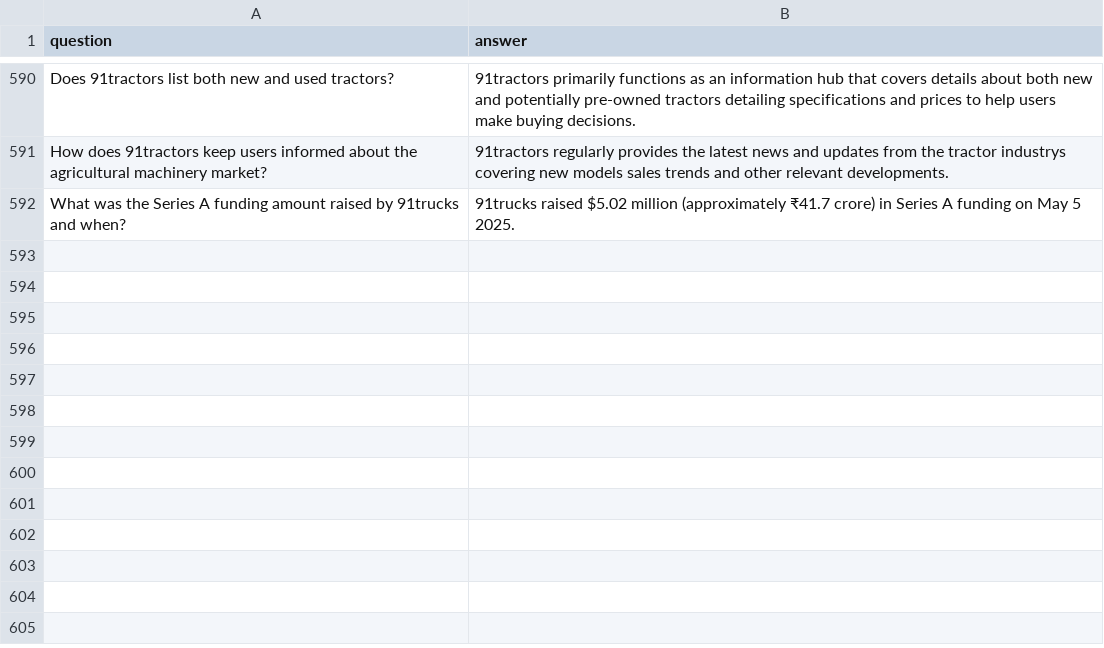
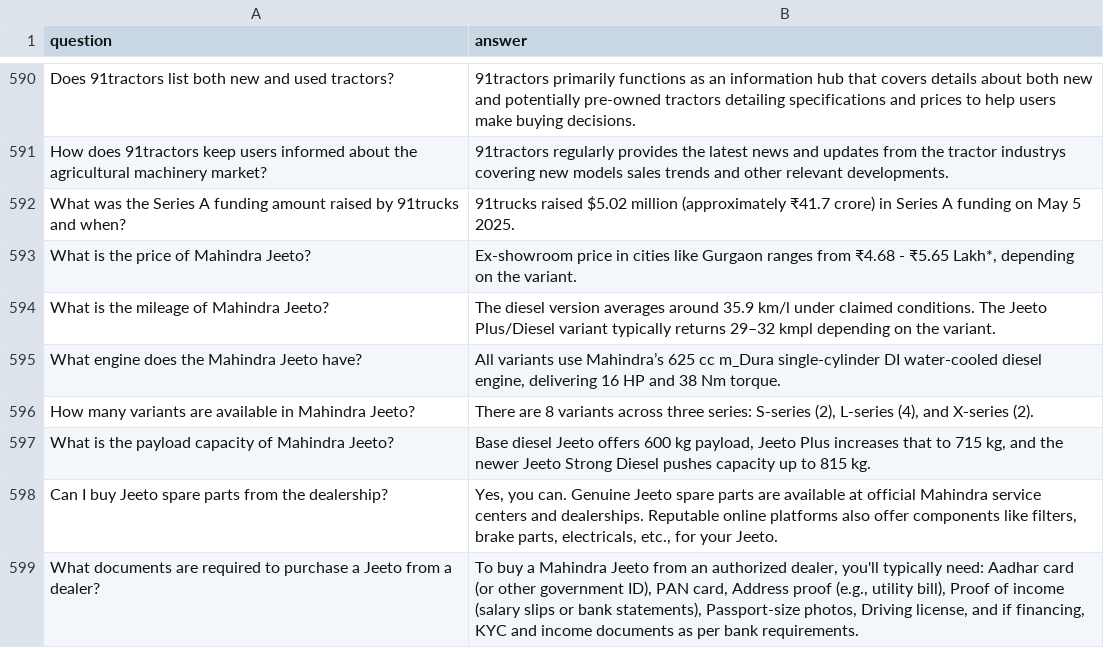
Before and after one commit to kumartusha/stream_deployed, a CSV file: data/91Trucks_QnAs.csv, drawn as a sheet; only a part is shown, gaps mark what is left out; the diff names each change by its address in the sheet, - before the commit and + after, or states it on an @@ line.

```diff
--- a/data/91Trucks_QnAs.csv
+++ b/data/91Trucks_QnAs.csv
+row 593: What is the price of Mahindra Jeeto? | Ex-showroom price in cities like Gurgaon ranges from ₹4.68 - ₹5.65 Lakh*, depending on the variant.
+row 594: What is the mileage of Mahindra Jeeto? | The diesel version averages around 35.9 km/l under claimed conditions. The Jeeto Plus/Diesel variant typically returns 29–32 kmpl depending on the variant.
+row 595: What engine does the Mahindra Jeeto have? | All variants use Mahindra’s 625 cc m_Dura single‑cylinder DI water‑cooled diesel engine, delivering 16 HP and 38 Nm torque.
+row 596: How many variants are available in Mahindra Jeeto? | There are 8 variants across three series: S‑series (2), L‑series (4), and X‑series (2).
+row 597: What is the payload capacity of Mahindra Jeeto? | Base diesel Jeeto offers 600 kg payload, Jeeto Plus increases that to 715 kg, and the newer Jeeto Strong Diesel pushes capacity up to 815 kg.
+row 598: Can I buy Jeeto spare parts from the dealership? | Yes, you can. Genuine Jeeto spare parts are available at official Mahindra service centers and dealerships. Reputable online platforms also offer components like filters, brake parts, electricals, etc., for your Jeeto.
+row 599: What documents are required to purchase a Jeeto from a dealer? | To buy a Mahindra Jeeto from an authorized dealer, you'll typically need: Aadhar card (or other government ID), PAN card, Address proof (e.g., utility bill), Proof of income (salary slips or bank statements), Passport-size photos, Driving license, and if financing, KYC and income documents as per bank requirements.
```
Also changed, not shown: 1 other file.
